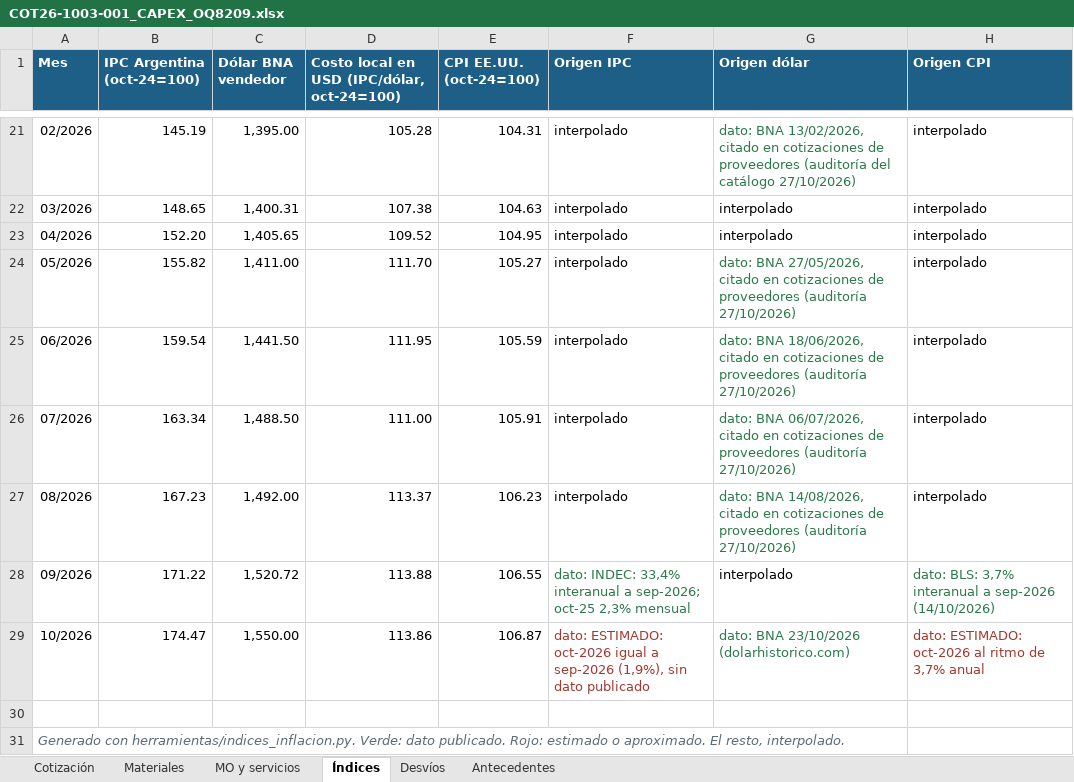
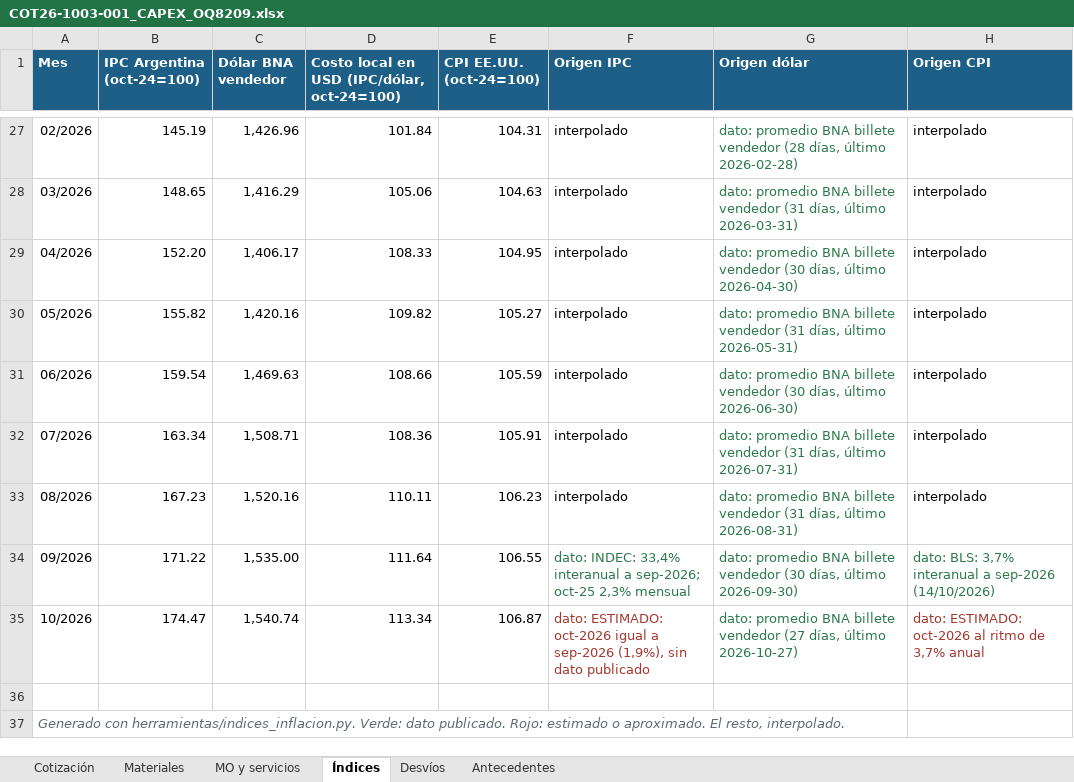
Before and after one commit to ricardoalvarezu2-cyber/cotizador-itt-2.0, an Excel workbook: cotizaciones/COT26-1003-001_CAPEX_OQ8209/COT26-1003-001_CAPEX_OQ8209.xlsx, sheet Índices, drawn as a sheet; only a part is shown, gaps mark what is left out; values as stored, in another font and other column widths than the file's, no borders; addresses are those after the commit; the diff covers the shown part only; the diff names each change by its address in the sheet, - before the commit and + after, or states it on an @@ line.

```diff
--- a/cotizaciones/COT26-1003-001_CAPEX_OQ8209/COT26-1003-001_CAPEX_OQ8209.xlsx (sheet Índices)
+++ b/cotizaciones/COT26-1003-001_CAPEX_OQ8209/COT26-1003-001_CAPEX_OQ8209.xlsx (sheet Índices)
-C27 (Dólar BNA vendedor): 1,395.00
+C27 (Dólar BNA vendedor): 1,426.96
-D27: 105.28
+D27: 101.84
-G27 (Origen dólar): dato: BNA 13/02/2026, citado en cotizaciones de proveedores (auditoría del catálogo 27/10/2026)
+G27 (Origen dólar): dato: promedio BNA billete vendedor (28 días, último 2026-02-28)
-C28 (Dólar BNA vendedor): 1,400.31
+C28 (Dólar BNA vendedor): 1,416.29
-D28: 107.38
+D28: 105.06
-G28 (Origen dólar): interpolado
+G28 (Origen dólar): dato: promedio BNA billete vendedor (31 días, último 2026-03-31)
-G28:G29 text colour: black
+G28:G29 text colour: #2C7A4B
-C29 (Dólar BNA vendedor): 1,405.65
+C29 (Dólar BNA vendedor): 1,406.17
-D29: 109.52
+D29: 108.33
-G29 (Origen dólar): interpolado
+G29 (Origen dólar): dato: promedio BNA billete vendedor (30 días, último 2026-04-30)
-C30 (Dólar BNA vendedor): 1,411.00
+C30 (Dólar BNA vendedor): 1,420.16
-D30: 111.70
+D30: 109.82
-G30 (Origen dólar): dato: BNA 27/05/2026, citado en cotizaciones de proveedores (auditoría 27/10/2026)
+G30 (Origen dólar): dato: promedio BNA billete vendedor (31 días, último 2026-05-31)
-C31 (Dólar BNA vendedor): 1,441.50
+C31 (Dólar BNA vendedor): 1,469.63
-D31: 111.95
+D31: 108.66
-G31 (Origen dólar): dato: BNA 18/06/2026, citado en cotizaciones de proveedores (auditoría 27/10/2026)
+G31 (Origen dólar): dato: promedio BNA billete vendedor (30 días, último 2026-06-30)
-C32 (Dólar BNA vendedor): 1,488.50
+C32 (Dólar BNA vendedor): 1,508.71
-D32: 111.00
+D32: 108.36
-G32 (Origen dólar): dato: BNA 06/07/2026, citado en cotizaciones de proveedores (auditoría 27/10/2026)
+G32 (Origen dólar): dato: promedio BNA billete vendedor (31 días, último 2026-07-31)
-C33 (Dólar BNA vendedor): 1,492.00
+C33 (Dólar BNA vendedor): 1,520.16
-D33: 113.37
+D33: 110.11
-G33 (Origen dólar): dato: BNA 14/08/2026, citado en cotizaciones de proveedores (auditoría 27/10/2026)
+G33 (Origen dólar): dato: promedio BNA billete vendedor (31 días, último 2026-08-31)
-C34 (Dólar BNA vendedor): 1,520.72
+C34 (Dólar BNA vendedor): 1,535.00
-D34: 113.88
+D34: 111.64
-G34 (Origen dólar): interpolado
+G34 (Origen dólar): dato: promedio BNA billete vendedor (30 días, último 2026-09-30)
-G34 text colour: black
+G34 text colour: #2C7A4B
-C35 (Dólar BNA vendedor): 1,550.00
+C35 (Dólar BNA vendedor): 1,540.74
-D35: 113.86
+D35: 113.34
-G35 (Origen dólar): dato: BNA 23/10/2026 (dolarhistorico.com)
+G35 (Origen dólar): dato: promedio BNA billete vendedor (27 días, último 2026-10-27)
```
Also changed, not shown: 6 added rows, 56 edited cells and cell formats elsewhere in this sheet, sheet Materiales, sheet MO y servicios, sheet Cotización, conocimiento/precios/catalogo_materiales.xlsx, cotizaciones/COT26-1003-001_CAPEX_OQ8209/compras/COT26-1003-001_pedido_materiales_compras.xlsx, 14 other files.
